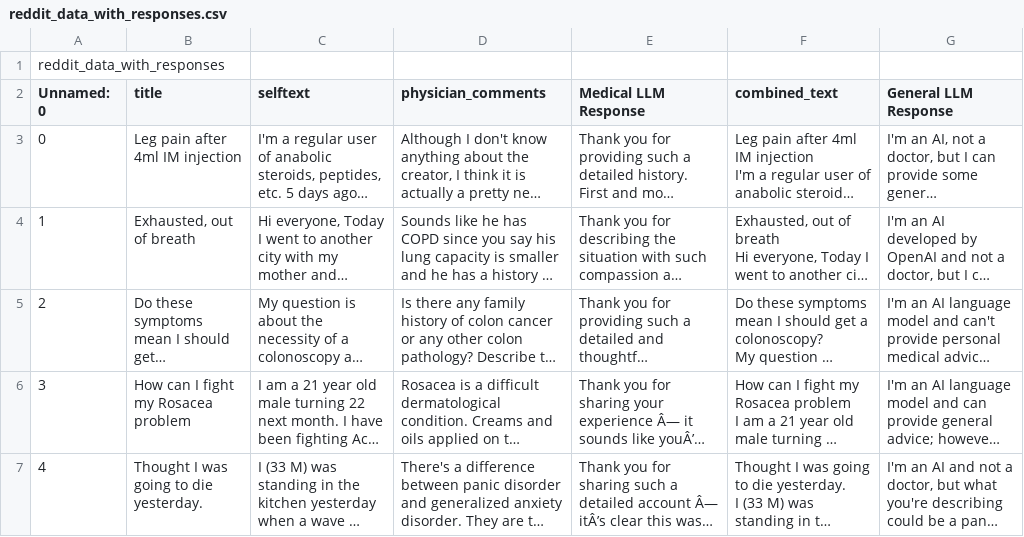
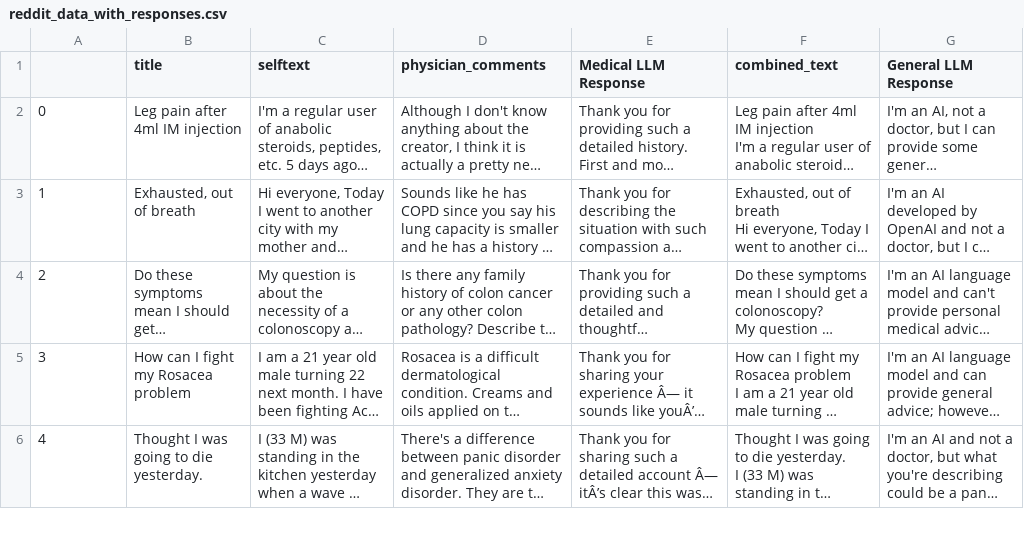
Before and after one commit to Estherg1/MedicalLLM, a CSV file: reddit_data_with_responses.csv, drawn as a sheet; only a part is shown; long unchanged cells end in …; removed rows and columns are numbered as before the commit, all else as after; the diff names each change by its address in the sheet, - before the commit and + after, or states it on an @@ line.

Commit message:
small change

```diff
--- a/reddit_data_with_responses.csv
+++ b/reddit_data_with_responses.csv
-row 1: reddit_data_with_responses
@@ column A renumbered in row 1 @@
```
